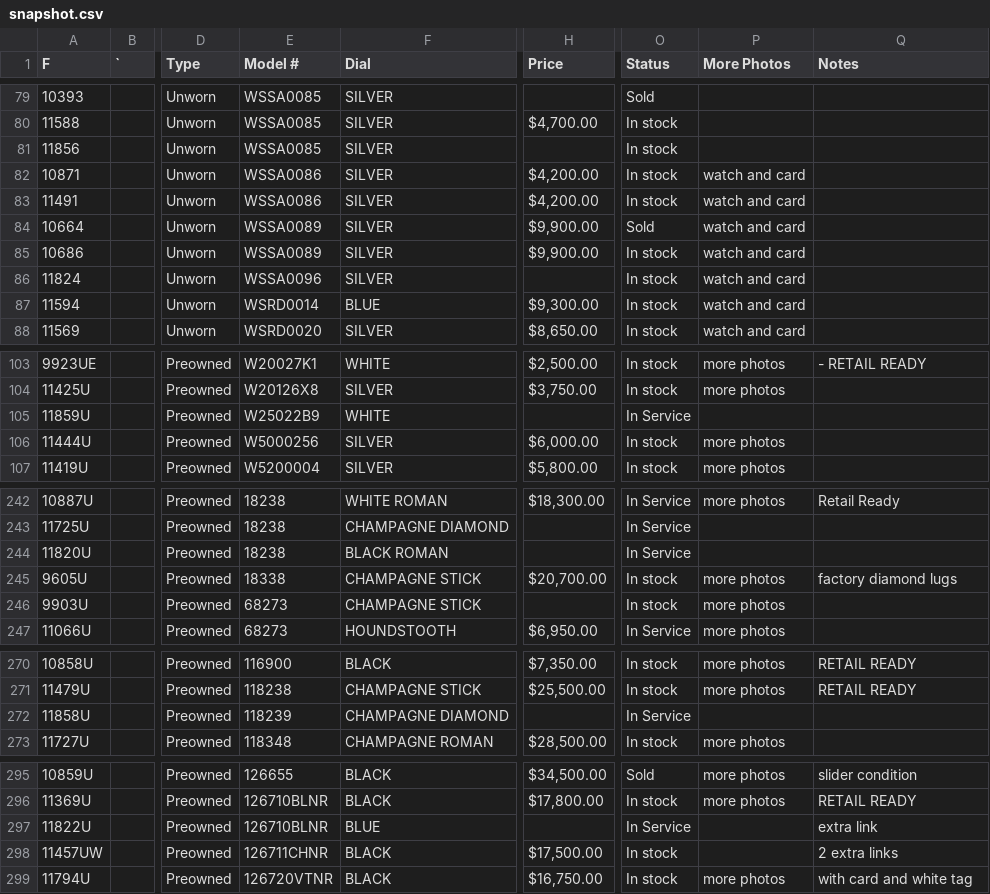
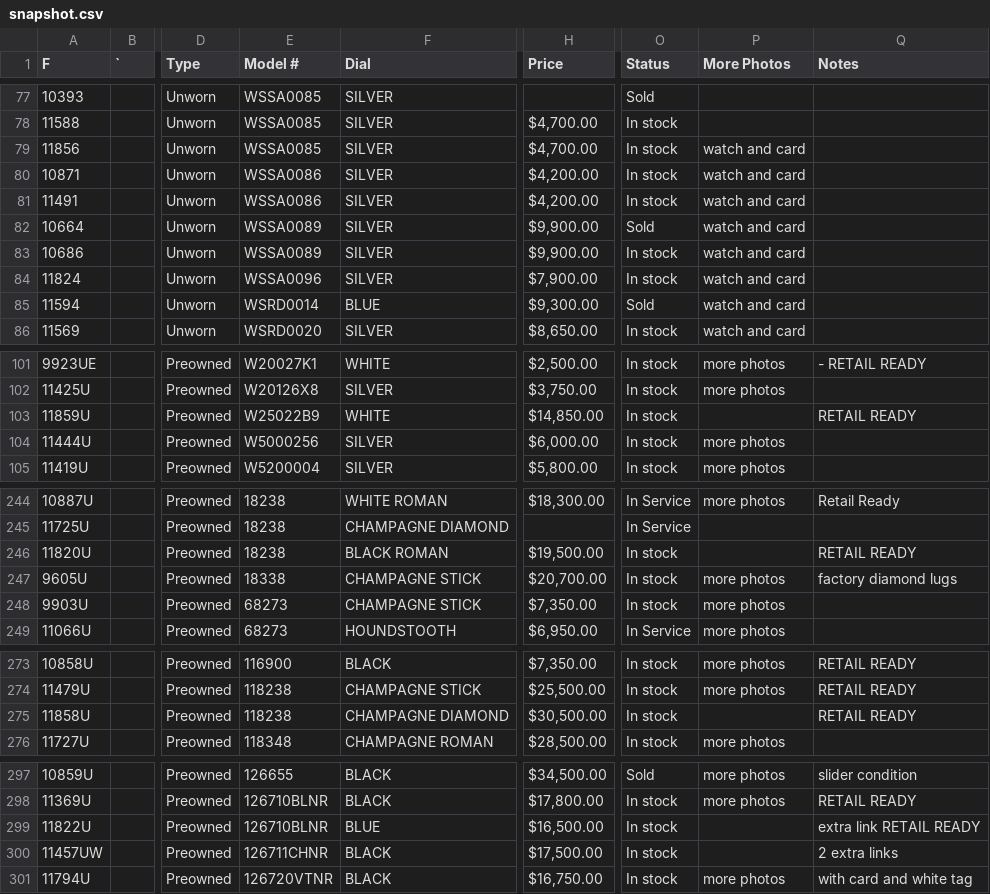
Before and after one commit to CHRISEVO24/benny-rich-tracker, a CSV file: snapshot.csv, drawn as a sheet; only a part is shown, gaps mark what is left out; addresses are those after the commit; the diff covers the shown part only; the diff names each change by its address in the sheet, - before the commit and + after, or states it on an @@ line.

```diff
--- a/snapshot.csv
+++ b/snapshot.csv
-H79 (Price): (empty)
+H79 (Price): $4,700.00
-P79 (More Photos): (empty)
+P79 (More Photos): watch and card
-H84 (Price): (empty)
+H84 (Price): $7,900.00
-O85 (Status): In stock
+O85 (Status): Sold
-H103 (Price): (empty)
+H103 (Price): $14,850.00
-O103 (Status): In Service
+O103 (Status): In stock
-Q103 (Notes): (empty)
+Q103 (Notes): RETAIL READY
-H246 (Price): (empty)
+H246 (Price): $19,500.00
-O246 (Status): In Service
+O246 (Status): In stock
-Q246 (Notes): (empty)
+Q246 (Notes): RETAIL READY
-H248 (Price): (empty)
+H248 (Price): $7,350.00
-E275 (Model #): 118239
+E275 (Model #): 118238
-H275 (Price): (empty)
+H275 (Price): $30,500.00
-O275 (Status): In Service
+O275 (Status): In stock
-Q275 (Notes): (empty)
+Q275 (Notes): RETAIL READY
-H299 (Price): (empty)
+H299 (Price): $16,500.00
-O299 (Status): In Service
+O299 (Status): In stock
-Q299 (Notes): extra link
+Q299 (Notes): extra link RETAIL READY
```
Also changed, not shown: 6 added rows, 4 removed rows and 31 edited cells elsewhere in this file, 1 other file.
